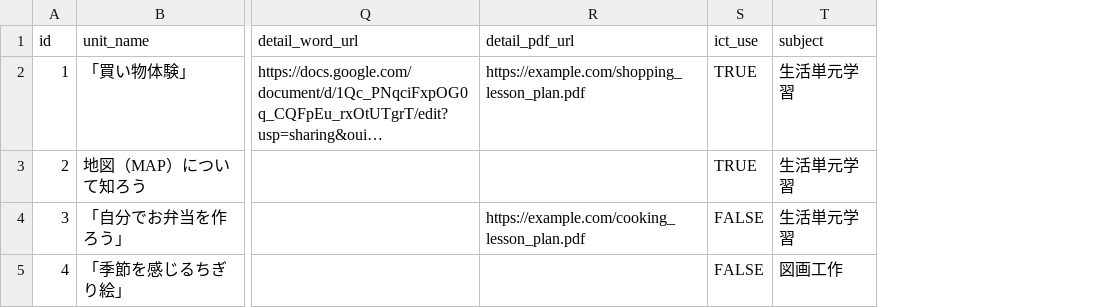
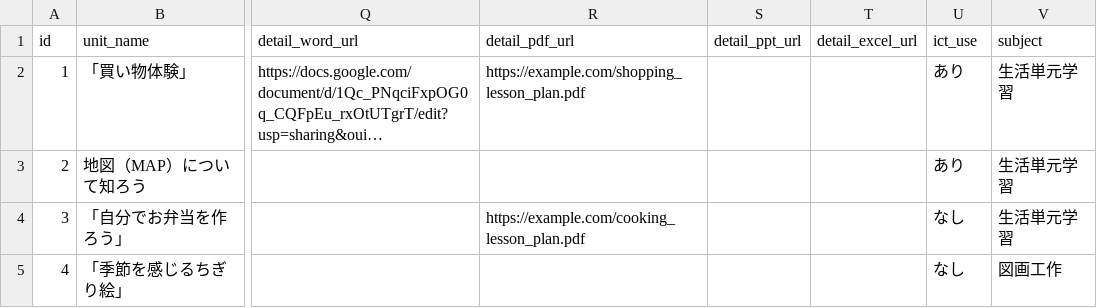
Before and after one commit to oyamasnow358/aspecial_education_app, a CSV file: lesson_cards.csv, drawn as a sheet; only a part is shown, gaps mark what is left out; long unchanged cells end in …; addresses are those after the commit; the diff names each change by its address in the sheet, - before the commit and + after, or states it on an @@ line.

```diff
--- a/lesson_cards.csv
+++ b/lesson_cards.csv
+column S (detail_ppt_url), empty
+column T (detail_excel_url), empty
-U2:U3 (ict_use): TRUE
+U2:U3 (ict_use): あり
-U4:U5 (ict_use): FALSE
+U4:U5 (ict_use): なし
```
